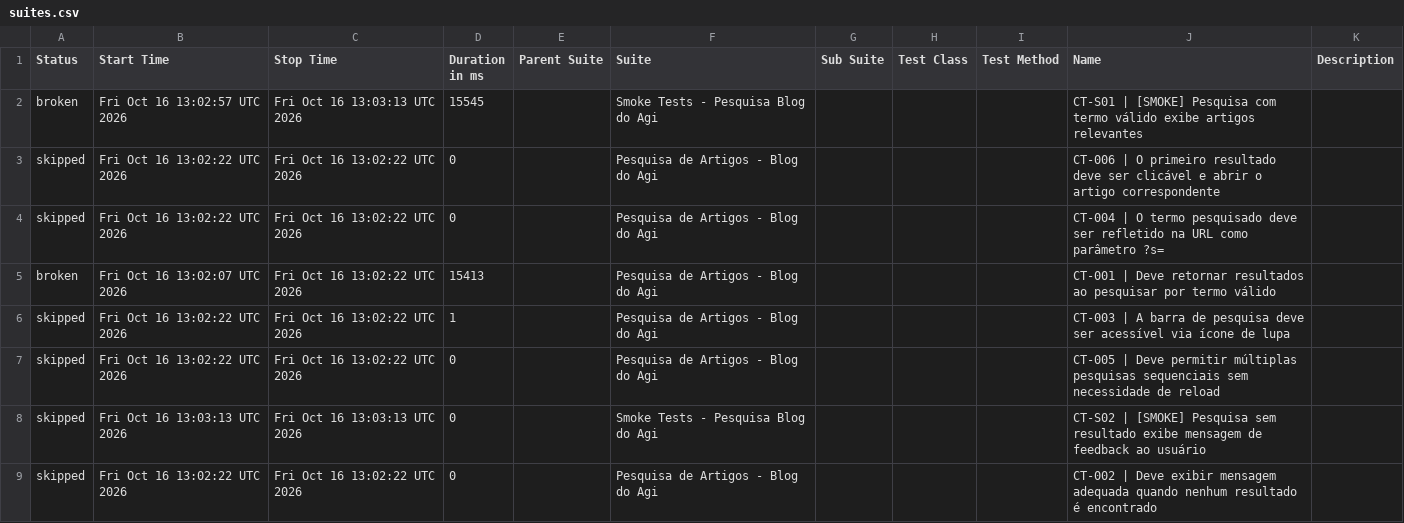
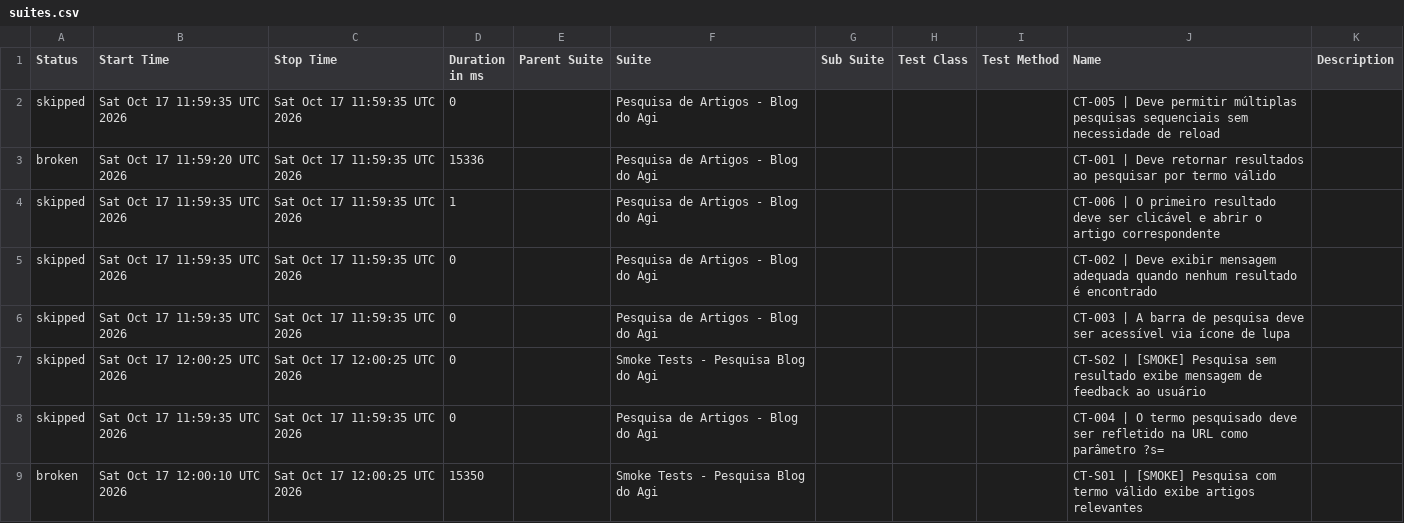
Before and after one commit to FranciscoGeorgeR/blogdoagi-cypress-tests, a CSV file: data/suites.csv, drawn as a sheet.

```diff
--- a/data/suites.csv
+++ b/data/suites.csv
@@ -1,9 +1,9 @@
 "Status","Start Time","Stop Time","Duration in ms","Parent Suite","Suite","Sub Suite","Test Class","Test Method","Name","Description"
-"broken","Fri Oct 16 13:02:57 UTC 2026","Fri Oct 16 13:03:13 UTC 2026","15545","","Smoke Tests - Pesquisa Blog do Agi","","","","CT-S01 | [SMOKE] Pesquisa com termo válido exibe artigos relevantes",""
-"skipped","Fri Oct 16 13:02:22 UTC 2026","Fri Oct 16 13:02:22 UTC 2026","0","","Pesquisa de Artigos - Blog do Agi","","","","CT-006 | O primeiro resultado deve ser clicável e abrir o artigo correspondente",""
-"skipped","Fri Oct 16 13:02:22 UTC 2026","Fri Oct 16 13:02:22 UTC 2026","0","","Pesquisa de Artigos - Blog do Agi","","","","CT-004 | O termo pesquisado deve ser refletido na URL como parâmetro ?s=",""
-"broken","Fri Oct 16 13:02:07 UTC 2026","Fri Oct 16 13:02:22 UTC 2026","15413","","Pesquisa de Artigos - Blog do Agi","","","","CT-001 | Deve retornar resultados ao pesquisar por termo válido",""
-"skipped","Fri Oct 16 13:02:22 UTC 2026","Fri Oct 16 13:02:22 UTC 2026","1","","Pesquisa de Artigos - Blog do Agi","","","","CT-003 | A barra de pesquisa deve ser acessível via ícone de lupa",""
-"skipped","Fri Oct 16 13:02:22 UTC 2026","Fri Oct 16 13:02:22 UTC 2026","0","","Pesquisa de Artigos - Blog do Agi","","","","CT-005 | Deve permitir múltiplas pesquisas sequenciais sem necessidade de reload",""
-"skipped","Fri Oct 16 13:03:13 UTC 2026","Fri Oct 16 13:03:13 UTC 2026","0","","Smoke Tests - Pesquisa Blog do Agi","","","","CT-S02 | [SMOKE] Pesquisa sem resultado exibe mensagem de feedback ao usuário",""
-"skipped","Fri Oct 16 13:02:22 UTC 2026","Fri Oct 16 13:02:22 UTC 2026","0","","Pesquisa de Artigos - Blog do Agi","","","","CT-002 | Deve exibir mensagem adequada quando nenhum resultado é encontrado",""
+"skipped","Sat Oct 17 11:59:35 UTC 2026","Sat Oct 17 11:59:35 UTC 2026","0","","Pesquisa de Artigos - Blog do Agi","","","","CT-005 | Deve permitir múltiplas pesquisas sequenciais sem necessidade de reload",""
+"broken","Sat Oct 17 11:59:20 UTC 2026","Sat Oct 17 11:59:35 UTC 2026","15336","","Pesquisa de Artigos - Blog do Agi","","","","CT-001 | Deve retornar resultados ao pesquisar por termo válido",""
+"skipped","Sat Oct 17 11:59:35 UTC 2026","Sat Oct 17 11:59:35 UTC 2026","1","","Pesquisa de Artigos - Blog do Agi","","","","CT-006 | O primeiro resultado deve ser clicável e abrir o artigo correspondente",""
+"skipped","Sat Oct 17 11:59:35 UTC 2026","Sat Oct 17 11:59:35 UTC 2026","0","","Pesquisa de Artigos - Blog do Agi","","","","CT-002 | Deve exibir mensagem adequada quando nenhum resultado é encontrado",""
+"skipped","Sat Oct 17 11:59:35 UTC 2026","Sat Oct 17 11:59:35 UTC 2026","0","","Pesquisa de Artigos - Blog do Agi","","","","CT-003 | A barra de pesquisa deve ser acessível via ícone de lupa",""
+"skipped","Sat Oct 17 12:00:25 UTC 2026","Sat Oct 17 12:00:25 UTC 2026","0","","Smoke Tests - Pesquisa Blog do Agi","","","","CT-S02 | [SMOKE] Pesquisa sem resultado exibe mensagem de feedback ao usuário",""
+"skipped","Sat Oct 17 11:59:35 UTC 2026","Sat Oct 17 11:59:35 UTC 2026","0","","Pesquisa de Artigos - Blog do Agi","","","","CT-004 | O termo pesquisado deve ser refletido na URL como parâmetro ?s=",""
+"broken","Sat Oct 17 12:00:10 UTC 2026","Sat Oct 17 12:00:25 UTC 2026","15350","","Smoke Tests - Pesquisa Blog do Agi","","","","CT-S01 | [SMOKE] Pesquisa com termo válido exibe artigos relevantes",""
```
Also changed, not shown: 55 other files.
